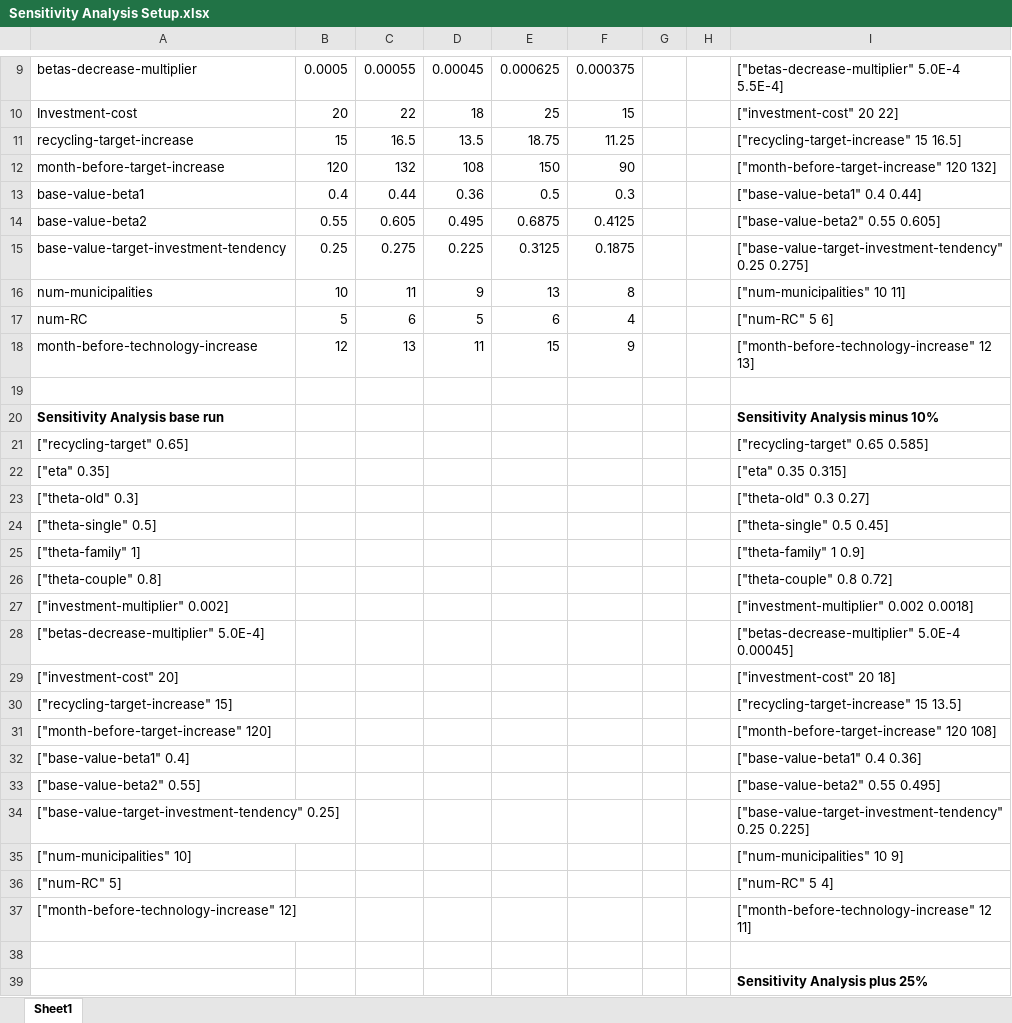
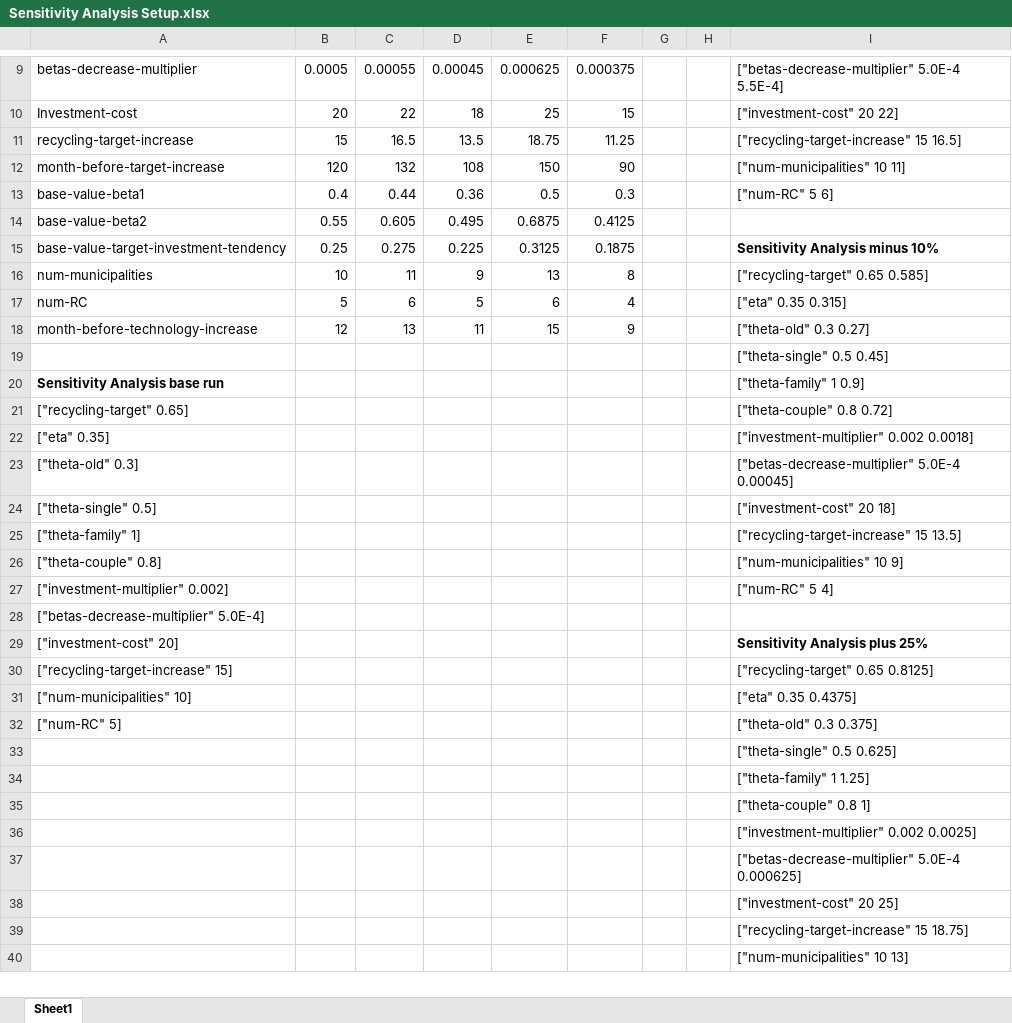
Before and after one commit to Mittal-A/ABM-waste-recycling-in-NL, an Excel workbook: Data/Sensitivity Analysis Setup.xlsx, sheet Sheet1, drawn as a sheet; only a part is shown, gaps mark what is left out; the shorter side is filled out with more unchanged rows; values as stored, in another font and other column widths than the file's, no borders; removed rows and columns are numbered as before the commit, all else as after; the diff covers the shown part only; the diff names each change by its address in the sheet, - before the commit and + after, or states it on an @@ line.

Commit message:
Decreased number of experiments

```diff
--- a/Data/Sensitivity Analysis Setup.xlsx (sheet Sheet1)
+++ b/Data/Sensitivity Analysis Setup.xlsx (sheet Sheet1)
-I12: ["month-before-target-increase" 120 132]
+I12: ["num-municipalities" 10 11]
-I13: ["base-value-beta1" 0.4 0.44]
+I13: ["num-RC" 5 6]
-I14: ["base-value-beta2" 0.55 0.605]
+I14: (empty)
-I15: ["base-value-target-investment-tendency" 0.25 0.275]
+I15: Sensitivity Analysis minus 10%
-I15 bold: off
+I15 bold: on
-I16: ["num-municipalities" 10 11]
+I16: ["recycling-target" 0.65 0.585]
-I17: ["num-RC" 5 6]
+I17: ["eta" 0.35 0.315]
-I18: ["month-before-technology-increase" 12 13]
+I18: ["theta-old" 0.3 0.27]
-I19: (empty)
+I19: ["theta-single" 0.5 0.45]
-I20: Sensitivity Analysis minus 10%
+I20: ["theta-family" 1 0.9]
-I20 bold: on
+I20 bold: off
-I21: ["recycling-target" 0.65 0.585]
+I21: ["theta-couple" 0.8 0.72]
-I22: ["eta" 0.35 0.315]
+I22: ["investment-multiplier" 0.002 0.0018]
-I23: ["theta-old" 0.3 0.27]
+I23: ["betas-decrease-multiplier" 5.0E-4 0.00045]
-I24: ["theta-single" 0.5 0.45]
+I24: ["investment-cost" 20 18]
-I25: ["theta-family" 1 0.9]
+I25: ["recycling-target-increase" 15 13.5]
-I26: ["theta-couple" 0.8 0.72]
+I26: ["num-municipalities" 10 9]
-I27: ["investment-multiplier" 0.002 0.0018]
+I27: ["num-RC" 5 4]
-I28: ["betas-decrease-multiplier" 5.0E-4 0.00045]
+I28: (empty)
-I29: ["investment-cost" 20 18]
+I29: Sensitivity Analysis plus 25%
-I29 bold: off
+I29 bold: on
-I30: ["recycling-target-increase" 15 13.5]
+I30: ["recycling-target" 0.65 0.8125]
-row 31: ["month-before-target-increase" 120] |  |  |  |  |  |  |  | ["month-before-target-increase" 120 108]
-row 32: ["base-value-beta1" 0.4] |  |  |  |  |  |  |  | ["base-value-beta1" 0.4 0.36]
-row 33: ["base-value-beta2" 0.55] |  |  |  |  |  |  |  | ["base-value-beta2" 0.55 0.495]
-row 34: ["base-value-target-investment-tendency" 0.25] |  |  |  |  |  |  |  | ["base-value-target-investment-tendency" 0.25 0.225]
-I31: ["num-municipalities" 10 9]
+I31: ["eta" 0.35 0.4375]
-I32: ["num-RC" 5 4]
+I32: ["theta-old" 0.3 0.375]
-row 37: ["month-before-technology-increase" 12] |  |  |  |  |  |  |  | ["month-before-technology-increase" 12 11]
-row 38: (empty)
-row 39:  |  |  |  |  |  |  |  | Sensitivity Analysis plus 25%
```
Also changed, not shown: 13 removed rows elsewhere in this sheet, 1 other file.
